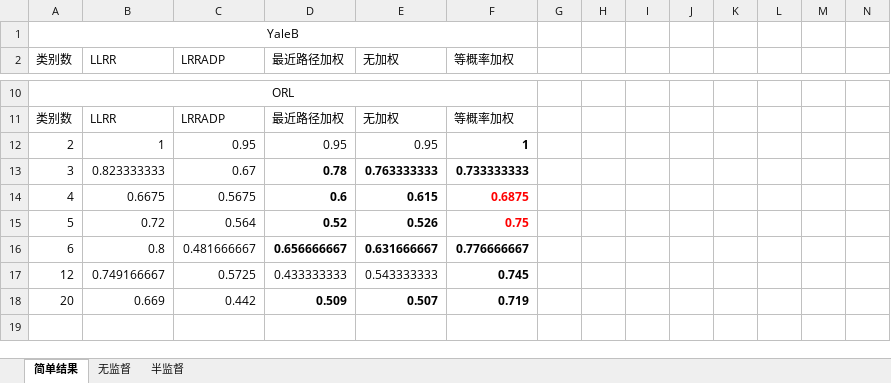
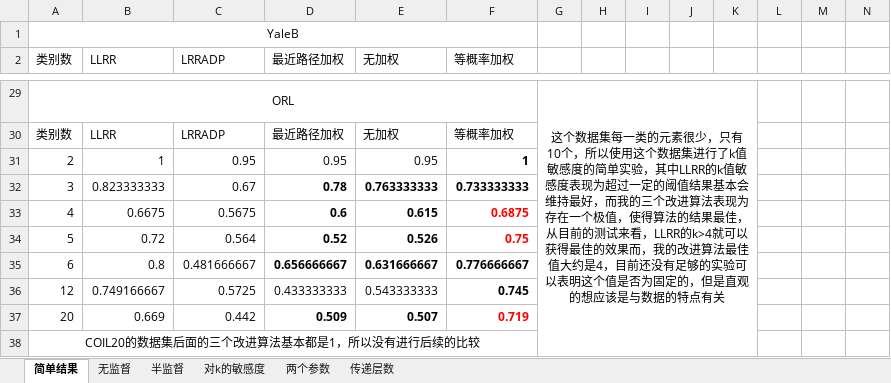
Before and after one commit to Nishanth-011/myLRR, an Excel workbook: 实验结果.xlsx, sheet 简单结果, drawn as a sheet; only a part is shown, gaps mark what is left out; values as stored, in another font and other column widths than the file's, no borders; addresses are those after the commit; the diff covers the shown part only; the diff names each change by its address in the sheet, - before the commit and + after, or states it on an @@ line.

```diff
--- a/实验结果.xlsx (sheet 简单结果)
+++ b/实验结果.xlsx (sheet 简单结果)
+sheet tab: 对k的敏感度
+sheet tab: 两个参数
+sheet tab: 传递层数
-G29: (empty)
+G29: 这个数据集每一类的元素很少，只有10个，所以使用这个数据集进行了k值敏感度的简单实验，其中LLRR的k值敏感度表现为超过一定的阈值结果基本会维持最好，而我的三个改进算法表现为存在一个极值，使得算法的结果最佳，从目前的测试来看，LLRR的k>4就可以获得最佳的效果而，我的改进算法最佳值大约是4，目前还没有足够的实验可以表明这个值是否为固定的，但是直观的想应该是与数据的特点有关
+G29:K38 merged
-F37 text colour: black
+F37 text colour: #FF0000
+row 38: COIL20的数据集后面的三个改进算法基本都是1，所以没有进行后续的比较
```
Also changed, not shown: 19 added rows, 1 edited cell and merged cells elsewhere in this sheet, sheet 无监督, sheet 半监督, 34 other files.
